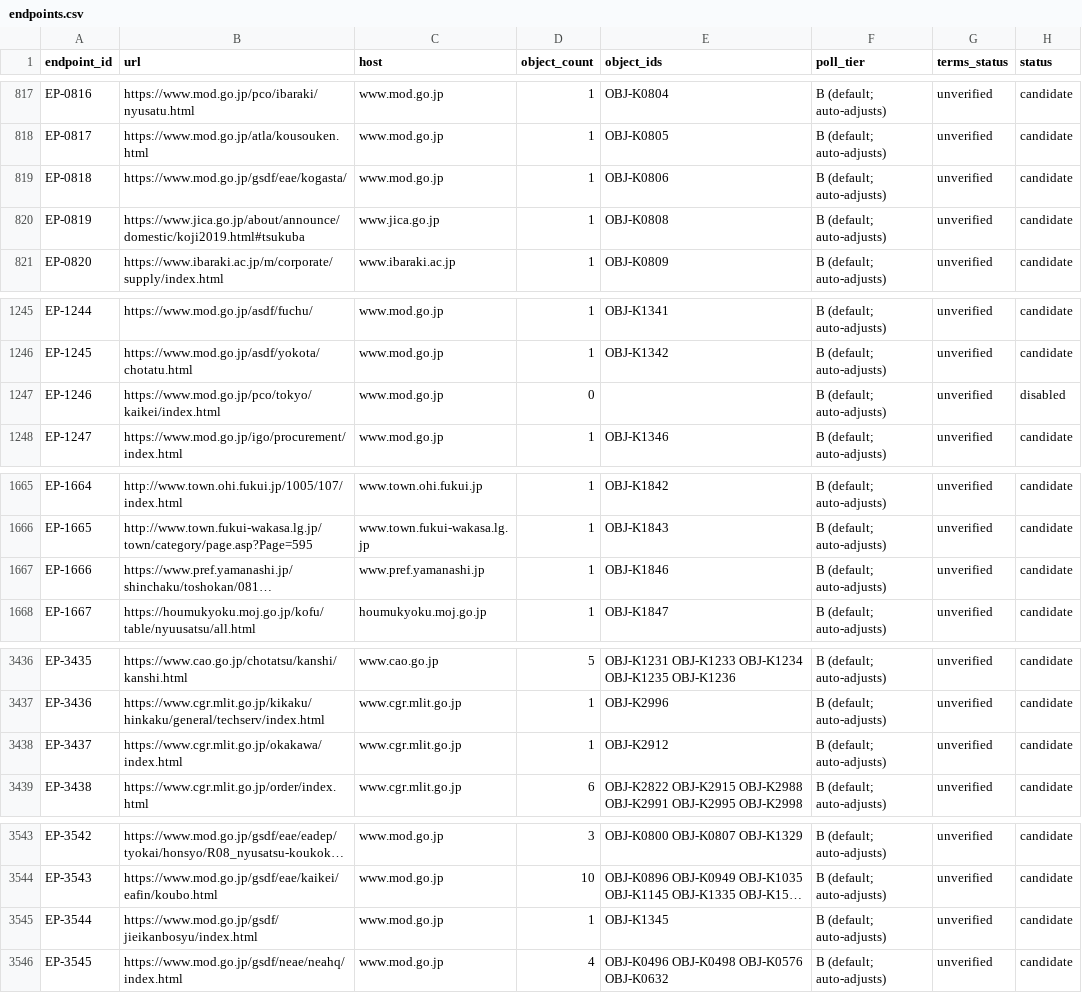
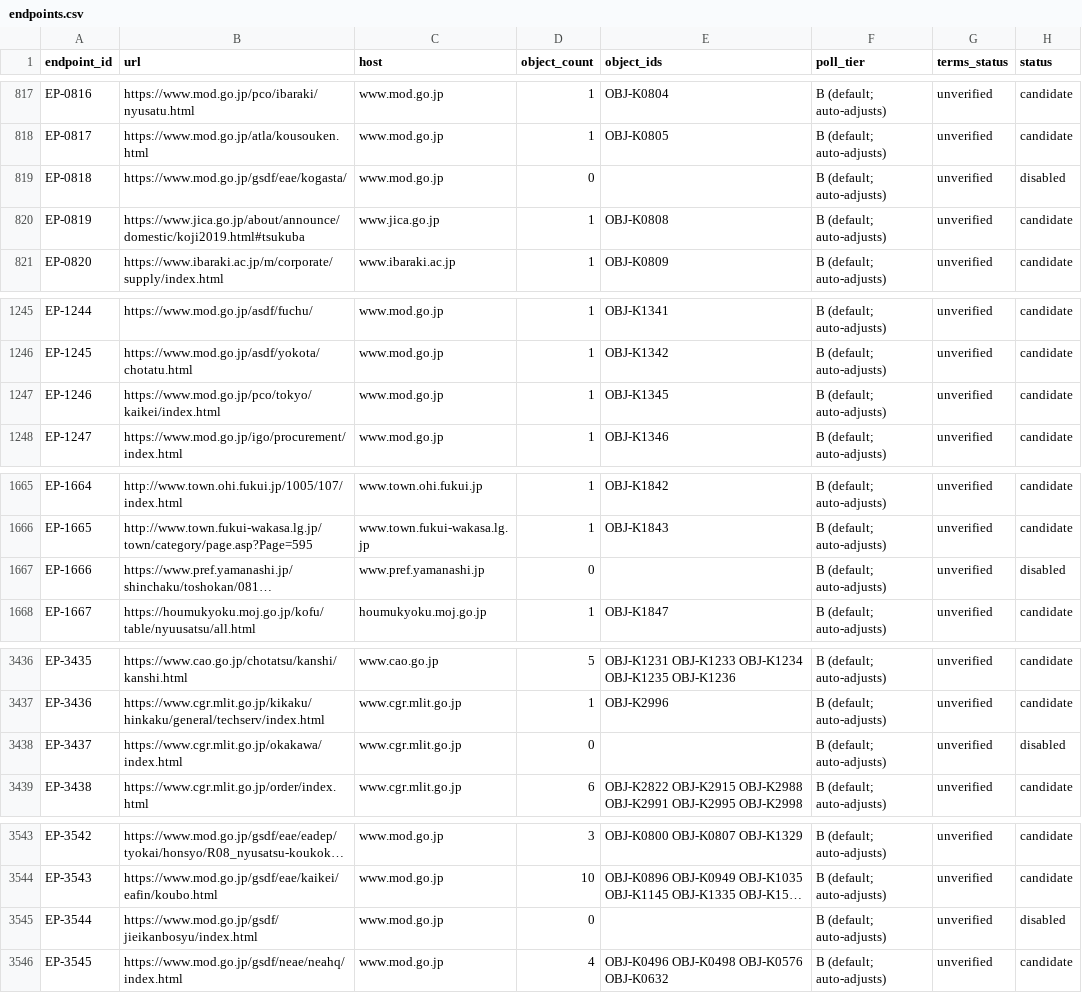
Before and after one commit to sandal5/nst, a CSV file: data/endpoints.csv, drawn as a sheet; only a part is shown, gaps mark what is left out; long unchanged cells end in …; the diff covers the shown part only; the diff names each change by its address in the sheet, - before the commit and + after, or states it on an @@ line.

```diff
--- a/data/endpoints.csv
+++ b/data/endpoints.csv
-D819 (object_count): 1
+D819 (object_count): 0
-E819 (object_ids): OBJ-K0806
+E819 (object_ids): (empty)
-H819 (status): candidate
+H819 (status): disabled
-D1247 (object_count): 0
+D1247 (object_count): 1
-E1247 (object_ids): (empty)
+E1247 (object_ids): OBJ-K1345
-H1247 (status): disabled
+H1247 (status): candidate
-D1667 (object_count): 1
+D1667 (object_count): 0
-E1667 (object_ids): OBJ-K1846
+E1667 (object_ids): (empty)
-H1667 (status): candidate
+H1667 (status): disabled
-D3438 (object_count): 1
+D3438 (object_count): 0
-E3438 (object_ids): OBJ-K2912
+E3438 (object_ids): (empty)
-H3438 (status): candidate
+H3438 (status): disabled
-D3545 (object_count): 1
+D3545 (object_count): 0
-E3545 (object_ids): OBJ-K1345
+E3545 (object_ids): (empty)
-H3545 (status): candidate
+H3545 (status): disabled
```
Also changed, not shown: 13 added rows and 21 edited cells elsewhere in this file, 2 other files.
